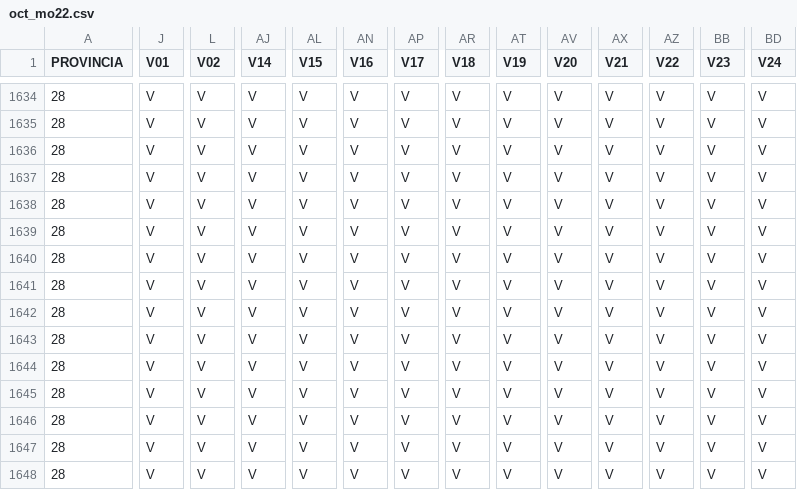
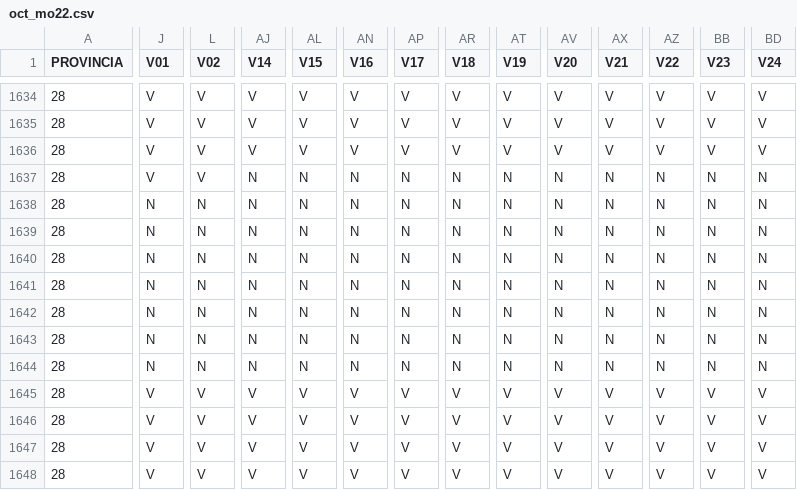
Before and after one commit to Jamarnandez/DatosTFG, a CSV file: oct_mo22.csv, drawn as a sheet; only a part is shown, gaps mark what is left out; the diff covers the shown part only; the diff names each change by its address in the sheet, - before the commit and + after, or states it on an @@ line.

```diff
--- a/oct_mo22.csv
+++ b/oct_mo22.csv
-AJ1637:AJ1644 (V14): V
+AJ1637:AJ1644 (V14): N
-AL1637:AL1644 (V15): V
+AL1637:AL1644 (V15): N
-AN1637:AN1644 (V16): V
+AN1637:AN1644 (V16): N
-AP1637:AP1644 (V17): V
+AP1637:AP1644 (V17): N
-AR1637:AR1644 (V18): V
+AR1637:AR1644 (V18): N
-AT1637:AT1644 (V19): V
+AT1637:AT1644 (V19): N
-AV1637:AV1644 (V20): V
+AV1637:AV1644 (V20): N
-AX1637:AX1644 (V21): V
+AX1637:AX1644 (V21): N
-AZ1637:AZ1644 (V22): V
+AZ1637:AZ1644 (V22): N
-BB1637:BB1644 (V23): V
+BB1637:BB1644 (V23): N
-BD1637:BD1644 (V24): V
+BD1637:BD1644 (V24): N
-J1638:J1644 (V01): V
+J1638:J1644 (V01): N
-L1638:L1644 (V02): V
+L1638:L1644 (V02): N
```
Also changed, not shown: 79 edited cells elsewhere in this file, 2 other files.
